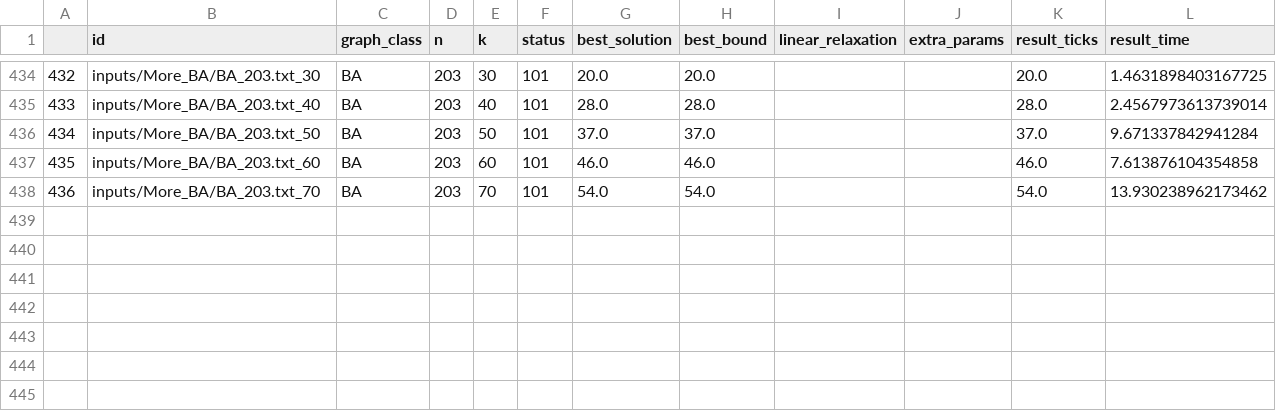
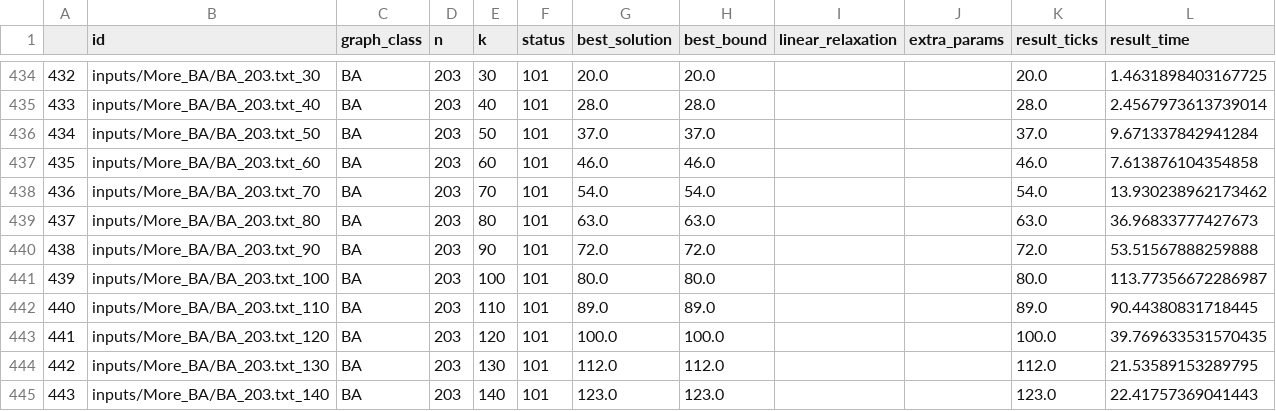
Before and after one commit to FilipePrates/HappySet-IC, a CSV file: results9.csv, drawn as a sheet; only a part is shown, gaps mark what is left out; the diff names each change by its address in the sheet, - before the commit and + after, or states it on an @@ line.

Commit message:
Graph results9

```diff
--- a/results9.csv
+++ b/results9.csv
+row 439: 437 | inputs/More_BA/BA_203.txt_80 | BA | 203 | 80 | 101 | 63.0 | 63.0 |  |  | 63.0 | 36.96833777427673
+row 440: 438 | inputs/More_BA/BA_203.txt_90 | BA | 203 | 90 | 101 | 72.0 | 72.0 |  |  | 72.0 | 53.51567888259888
+row 441: 439 | inputs/More_BA/BA_203.txt_100 | BA | 203 | 100 | 101 | 80.0 | 80.0 |  |  | 80.0 | 113.77356672286987
+row 442: 440 | inputs/More_BA/BA_203.txt_110 | BA | 203 | 110 | 101 | 89.0 | 89.0 |  |  | 89.0 | 90.44380831718445
+row 443: 441 | inputs/More_BA/BA_203.txt_120 | BA | 203 | 120 | 101 | 100.0 | 100.0 |  |  | 100.0 | 39.769633531570435
+row 444: 442 | inputs/More_BA/BA_203.txt_130 | BA | 203 | 130 | 101 | 112.0 | 112.0 |  |  | 112.0 | 21.53589153289795
+row 445: 443 | inputs/More_BA/BA_203.txt_140 | BA | 203 | 140 | 101 | 123.0 | 123.0 |  |  | 123.0 | 22.41757369041443
```
Also changed, not shown: 1 other file.
